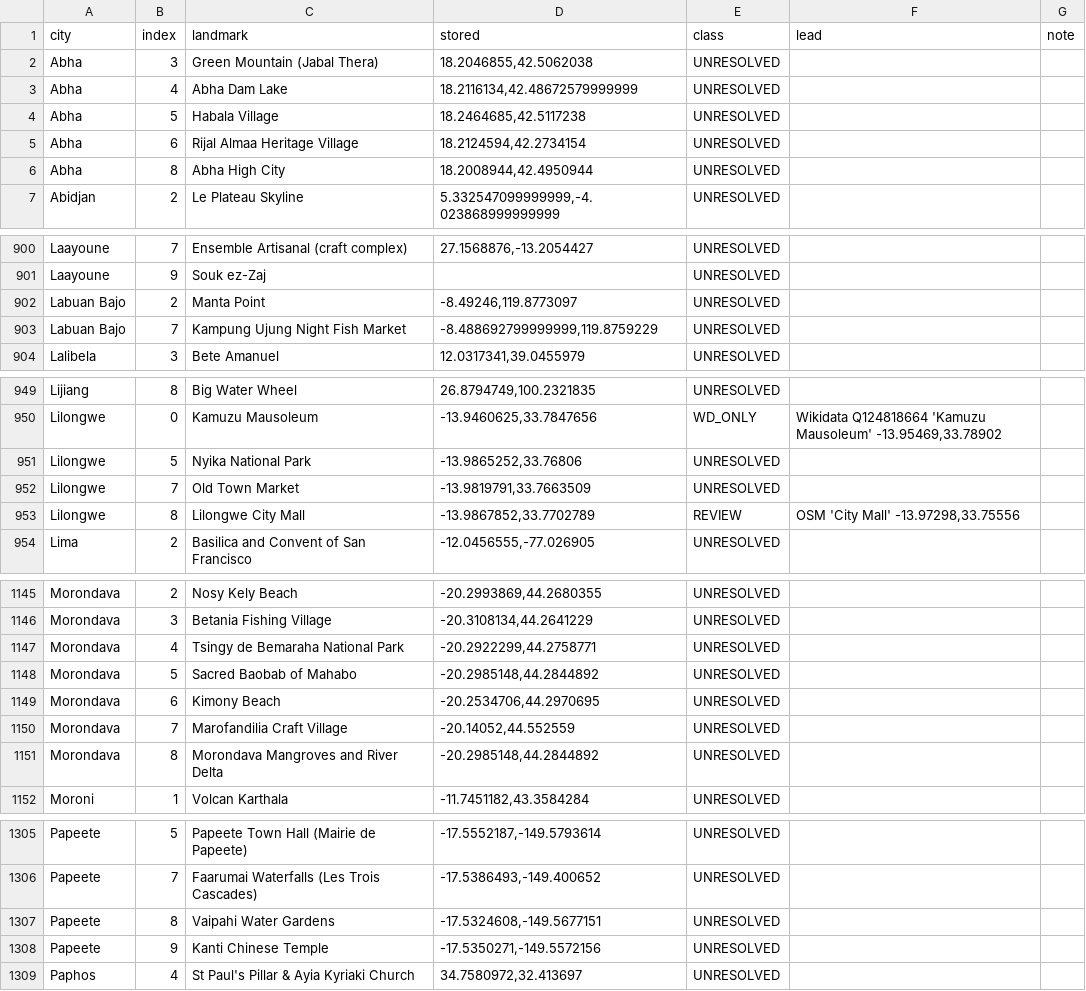
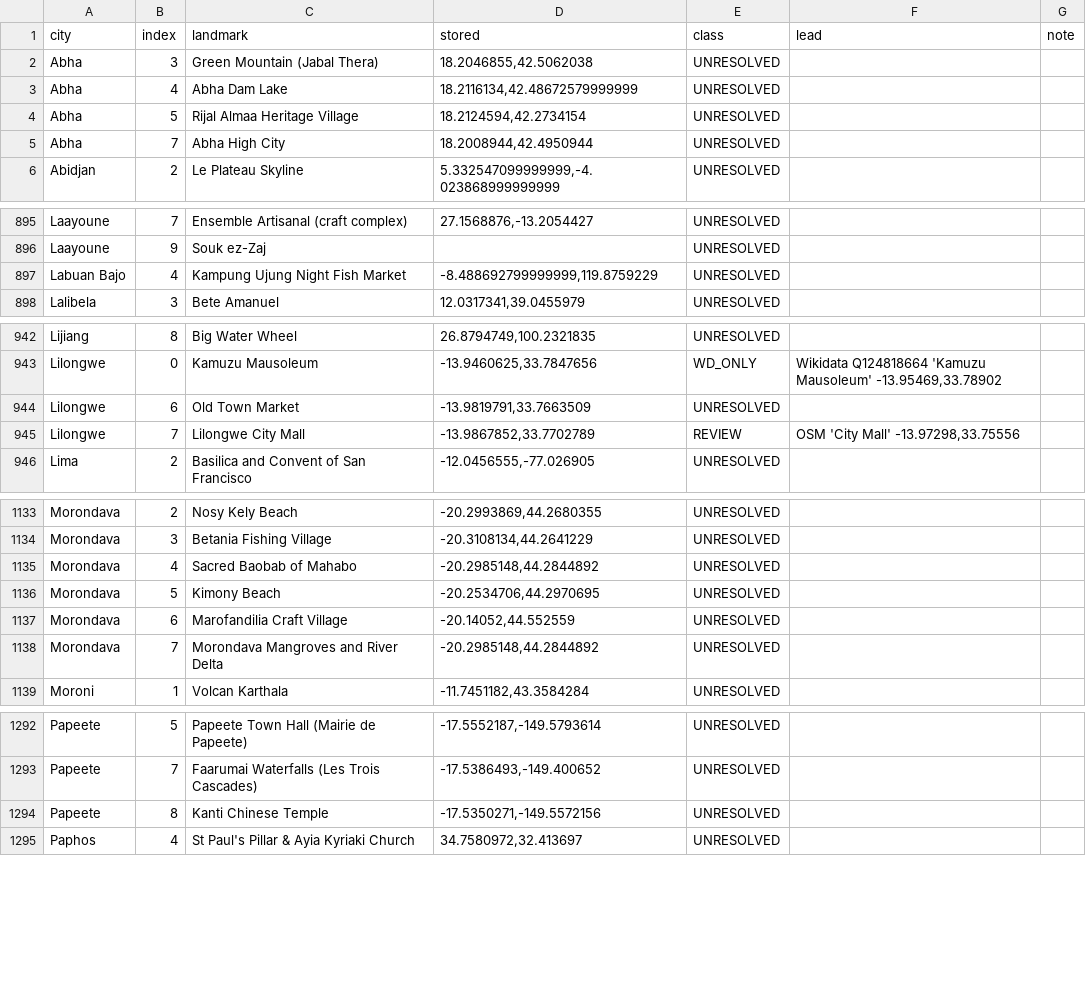
Before and after one commit to scjwolin57/Never-Roam-Alone, a CSV file: _needs-attention/landmark-pins-for-google.csv, drawn as a sheet; only a part is shown, gaps mark what is left out; the diff covers the shown part only.

```diff
--- a/_needs-attention/landmark-pins-for-google.csv
+++ b/_needs-attention/landmark-pins-for-google.csv
@@ -3,5 +3,4 @@ Abha,3,Green Mountain (Jabal Thera),"18.2046855,42.5062038",UNRESOLVED,,
 Abha,4,Abha Dam Lake,"18.2116134,42.48672579999999",UNRESOLVED,,
-Abha,5,Habala Village,"18.2464685,42.5117238",UNRESOLVED,,
-Abha,6,Rijal Almaa Heritage Village,"18.2124594,42.2734154",UNRESOLVED,,
-Abha,8,Abha High City,"18.2008944,42.4950944",UNRESOLVED,,
+Abha,5,Rijal Almaa Heritage Village,"18.2124594,42.2734154",UNRESOLVED,,
+Abha,7,Abha High City,"18.2008944,42.4950944",UNRESOLVED,,
 Abidjan,2,Le Plateau Skyline,"5.332547099999999,-4.023868999999999",UNRESOLVED,,
@@ -901,4 +896,3 @@ Laayoune,7,Ensemble Artisanal (craft complex),"27.1568876,-13.2054427",UNRESOLVE
 Laayoune,9,Souk ez-Zaj,,UNRESOLVED,,
-Labuan Bajo,2,Manta Point,"-8.49246,119.8773097",UNRESOLVED,,
-Labuan Bajo,7,Kampung Ujung Night Fish Market,"-8.488692799999999,119.8759229",UNRESOLVED,,
+Labuan Bajo,4,Kampung Ujung Night Fish Market,"-8.488692799999999,119.8759229",UNRESOLVED,,
 Lalibela,3,Bete Amanuel,"12.0317341,39.0455979",UNRESOLVED,,
@@ -950,5 +943,4 @@ Lijiang,8,Big Water Wheel,"26.8794749,100.2321835",UNRESOLVED,,
 Lilongwe,0,Kamuzu Mausoleum,"-13.9460625,33.7847656",WD_ONLY,"Wikidata Q124818664 'Kamuzu Mausoleum' -13.95469,33.78902",
-Lilongwe,5,Nyika National Park,"-13.9865252,33.76806",UNRESOLVED,,
-Lilongwe,7,Old Town Market,"-13.9819791,33.7663509",UNRESOLVED,,
-Lilongwe,8,Lilongwe City Mall,"-13.9867852,33.7702789",REVIEW,"OSM 'City Mall' -13.97298,33.75556",
+Lilongwe,6,Old Town Market,"-13.9819791,33.7663509",UNRESOLVED,,
+Lilongwe,7,Lilongwe City Mall,"-13.9867852,33.7702789",REVIEW,"OSM 'City Mall' -13.97298,33.75556",
 Lima,2,Basilica and Convent of San Francisco,"-12.0456555,-77.026905",UNRESOLVED,,
@@ -1146,7 +1134,6 @@ Morondava,2,Nosy Kely Beach,"-20.2993869,44.2680355",UNRESOLVED,,
 Morondava,3,Betania Fishing Village,"-20.3108134,44.2641229",UNRESOLVED,,
-Morondava,4,Tsingy de Bemaraha National Park,"-20.2922299,44.2758771",UNRESOLVED,,
-Morondava,5,Sacred Baobab of Mahabo,"-20.2985148,44.2844892",UNRESOLVED,,
-Morondava,6,Kimony Beach,"-20.2534706,44.2970695",UNRESOLVED,,
-Morondava,7,Marofandilia Craft Village,"-20.14052,44.552559",UNRESOLVED,,
-Morondava,8,Morondava Mangroves and River Delta,"-20.2985148,44.2844892",UNRESOLVED,,
+Morondava,4,Sacred Baobab of Mahabo,"-20.2985148,44.2844892",UNRESOLVED,,
+Morondava,5,Kimony Beach,"-20.2534706,44.2970695",UNRESOLVED,,
+Morondava,6,Marofandilia Craft Village,"-20.14052,44.552559",UNRESOLVED,,
+Morondava,7,Morondava Mangroves and River Delta,"-20.2985148,44.2844892",UNRESOLVED,,
 Moroni,1,Volcan Karthala,"-11.7451182,43.3584284",UNRESOLVED,,
@@ -1306,4 +1293,3 @@ Papeete,5,Papeete Town Hall (Mairie de Papeete),"-17.5552187,-149.5793614",UNRES
 Papeete,7,Faarumai Waterfalls (Les Trois Cascades),"-17.5386493,-149.400652",UNRESOLVED,,
-Papeete,8,Vaipahi Water Gardens,"-17.5324608,-149.5677151",UNRESOLVED,,
-Papeete,9,Kanti Chinese Temple,"-17.5350271,-149.5572156",UNRESOLVED,,
+Papeete,8,Kanti Chinese Temple,"-17.5350271,-149.5572156",UNRESOLVED,,
 Paphos,4,St Paul's Pillar & Ayia Kyriaki Church,"34.7580972,32.413697",UNRESOLVED,,
```
Also changed, not shown: 14 removed rows and 11 edited cells elsewhere in this file, 52 other files.
